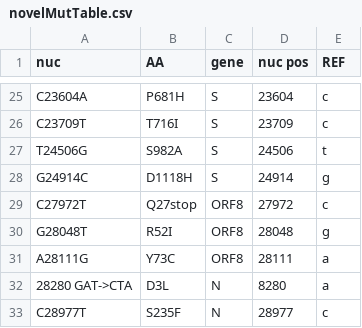
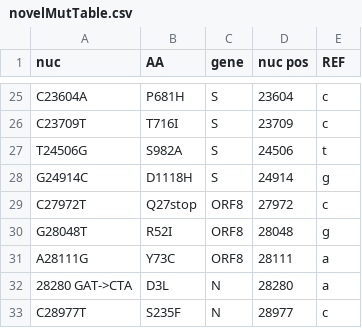
Before and after one commit to NetaZuckerman/covid19, a CSV file: novelMutTable.csv, drawn as a sheet; only a part is shown, gaps mark what is left out.

Commit message:
corrected mutation in muttable

```diff
--- a/novelMutTable.csv
+++ b/novelMutTable.csv
@@ -31,3 +31,3 @@ G28048T,R52I,ORF8,28048,g
 A28111G,Y73C,ORF8,28111,a
-28280 GAT->CTA,D3L,N,8280,a
+28280 GAT->CTA,D3L,N,28280,a
 C28977T,S235F,N,28977,c
```
